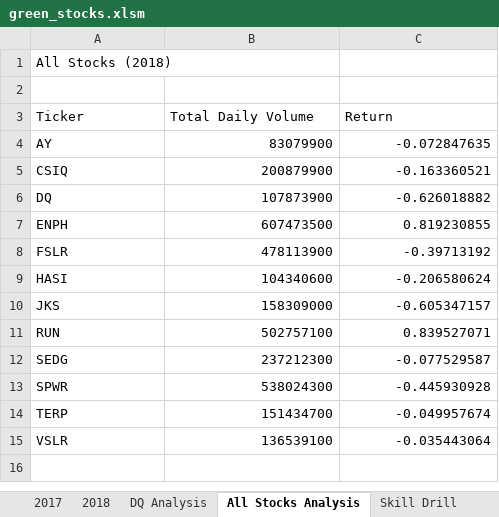
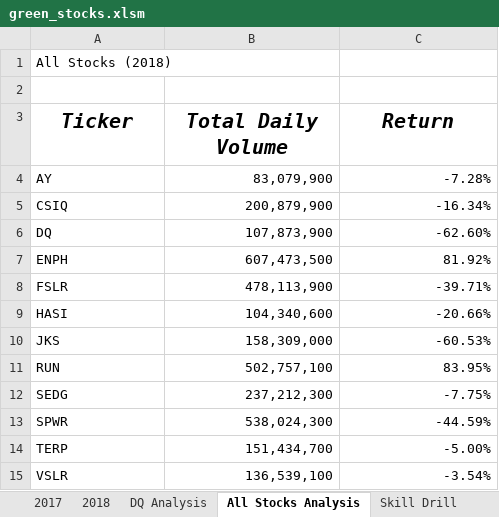
Before and after one commit to svujcich/Stock-Analysis, an Excel workbook: green_stocks.xlsm, sheet All Stocks Analysis, drawn as a sheet; values as stored, in another font and other column widths than the file's, no borders; the diff names each change by its address in the sheet, - before the commit and + after, or states it on an @@ line.

Commit message:
Add files via upload
Added formatting to "AllStocksAnalysis" Macro

```diff
--- a/green_stocks.xlsm (sheet All Stocks Analysis)
+++ b/green_stocks.xlsm (sheet All Stocks Analysis)
@@ A3:C3 bold: off → on, italic: off → on, text size: larger, alignment: left → center @@
-B4 (Total Daily Volume): 83079900
+B4 (Total Daily Volume): 83,079,900
-C4 (Return): -0.072847635
+C4 (Return): -7.28%
-B5 (Total Daily Volume): 200879900
+B5 (Total Daily Volume): 200,879,900
-C5 (Return): -0.163360521
+C5 (Return): -16.34%
-B6 (Total Daily Volume): 107873900
+B6 (Total Daily Volume): 107,873,900
-C6 (Return): -0.626018882
+C6 (Return): -62.60%
-B7 (Total Daily Volume): 607473500
+B7 (Total Daily Volume): 607,473,500
-C7 (Return): 0.819230855
+C7 (Return): 81.92%
-B8 (Total Daily Volume): 478113900
+B8 (Total Daily Volume): 478,113,900
-C8 (Return): -0.39713192
+C8 (Return): -39.71%
-B9 (Total Daily Volume): 104340600
+B9 (Total Daily Volume): 104,340,600
-C9 (Return): -0.206580624
+C9 (Return): -20.66%
-B10 (Total Daily Volume): 158309000
+B10 (Total Daily Volume): 158,309,000
-C10 (Return): -0.605347157
+C10 (Return): -60.53%
-B11 (Total Daily Volume): 502757100
+B11 (Total Daily Volume): 502,757,100
-C11 (Return): 0.839527071
+C11 (Return): 83.95%
-B12 (Total Daily Volume): 237212300
+B12 (Total Daily Volume): 237,212,300
-C12 (Return): -0.077529587
+C12 (Return): -7.75%
-B13 (Total Daily Volume): 538024300
+B13 (Total Daily Volume): 538,024,300
-C13 (Return): -0.445930928
+C13 (Return): -44.59%
-B14 (Total Daily Volume): 151434700
+B14 (Total Daily Volume): 151,434,700
-C14 (Return): -0.049957674
+C14 (Return): -5.00%
-B15 (Total Daily Volume): 136539100
+B15 (Total Daily Volume): 136,539,100
-C15 (Return): -0.035443064
+C15 (Return): -3.54%
```
